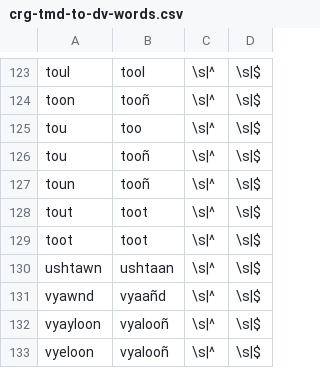
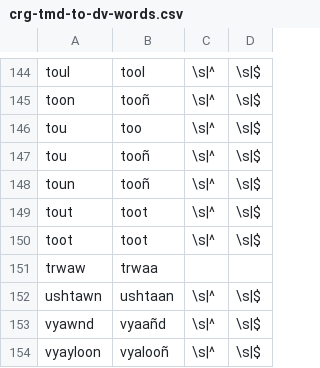
Before and after one commit to p2wilrc/g2p, a CSV file: g2p/mappings/langs/crg/crg-tmd-to-dv-words.csv, drawn as a sheet; only a part is shown, gaps mark what is left out; the shorter side is filled out with more unchanged rows; the diff covers the shown part only; the diff names each change by its address in the sheet, - before the commit and + after, or states it on an @@ line.

```diff
--- a/g2p/mappings/langs/crg/crg-tmd-to-dv-words.csv
+++ b/g2p/mappings/langs/crg/crg-tmd-to-dv-words.csv
+row 151: trwaw | trwaa
```
Also changed, not shown: 21 added rows and 3 edited cells elsewhere in this file, g2p/mappings/langs/crg/crg-tmd-to-dv.csv.
